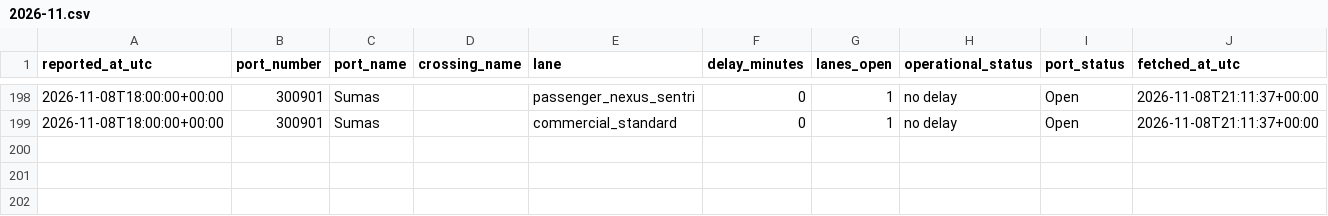
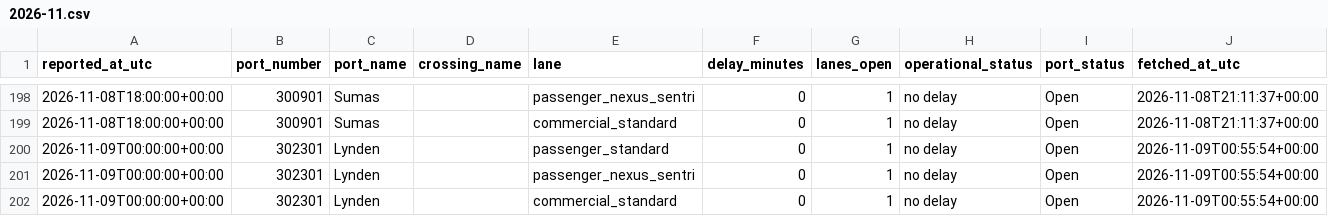
Before and after one commit to ayush-bharti/CanUSABorderCrossingPredictor, a CSV file: data/collected/2026-11.csv, drawn as a sheet; only a part is shown, gaps mark what is left out.

```diff
--- a/data/collected/2026-11.csv
+++ b/data/collected/2026-11.csv
@@ -199 +199,4 @@ reported_at_utc,port_number,port_name,crossing_name,lane,delay_minutes,lanes_ope
 2026-11-08T18:00:00+00:00,300901,Sumas,,commercial_standard,0,1,no delay,Open,2026-11-08T21:11:37+00:00
+2026-11-09T00:00:00+00:00,302301,Lynden,,passenger_standard,0,1,no delay,Open,2026-11-09T00:55:54+00:00
+2026-11-09T00:00:00+00:00,302301,Lynden,,passenger_nexus_sentri,0,1,no delay,Open,2026-11-09T00:55:54+00:00
+2026-11-09T00:00:00+00:00,302301,Lynden,,commercial_standard,0,1,no delay,Open,2026-11-09T00:55:54+00:00
```
